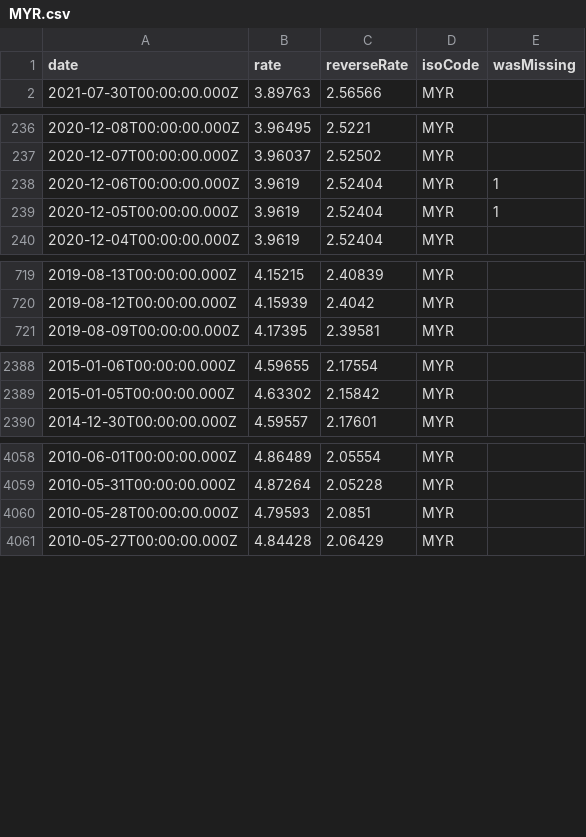
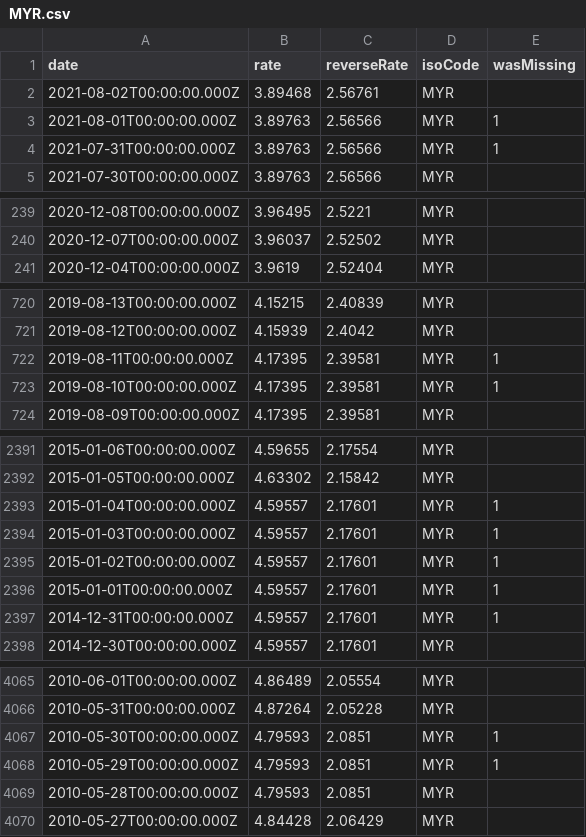
Before and after one commit to LubomirGeorgiev/bnb-currency-exchange-rates, a CSV file: data/MYR.csv, drawn as a sheet; only a part is shown, gaps mark what is left out; removed rows and columns are numbered as before the commit, all else as after; the diff covers the shown part only; the diff names each change by its address in the sheet, - before the commit and + after, or states it on an @@ line.

```diff
--- a/data/MYR.csv
+++ b/data/MYR.csv
+row 2: 2021-08-02T00:00:00.000Z | 3.89468 | 2.56761 | MYR
+row 3: 2021-08-01T00:00:00.000Z | 3.89763 | 2.56566 | MYR | 1
+row 4: 2021-07-31T00:00:00.000Z | 3.89763 | 2.56566 | MYR | 1
-row 238: 2020-12-06T00:00:00.000Z | 3.9619 | 2.52404 | MYR | 1
-row 239: 2020-12-05T00:00:00.000Z | 3.9619 | 2.52404 | MYR | 1
+row 722: 2019-08-11T00:00:00.000Z | 4.17395 | 2.39581 | MYR | 1
+row 723: 2019-08-10T00:00:00.000Z | 4.17395 | 2.39581 | MYR | 1
+row 2393: 2015-01-04T00:00:00.000Z | 4.59557 | 2.17601 | MYR | 1
+row 2394: 2015-01-03T00:00:00.000Z | 4.59557 | 2.17601 | MYR | 1
+row 2395: 2015-01-02T00:00:00.000Z | 4.59557 | 2.17601 | MYR | 1
+row 2396: 2015-01-01T00:00:00.000Z | 4.59557 | 2.17601 | MYR | 1
+row 2397: 2014-12-31T00:00:00.000Z | 4.59557 | 2.17601 | MYR | 1
+row 4067: 2010-05-30T00:00:00.000Z | 4.79593 | 2.0851 | MYR | 1
+row 4068: 2010-05-29T00:00:00.000Z | 4.79593 | 2.0851 | MYR | 1
```
Also changed, not shown: 2 added rows and 3 removed rows elsewhere in this file, data/AUD.csv, data/GBP.csv, 39 other files.
